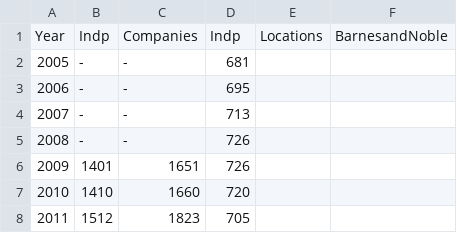
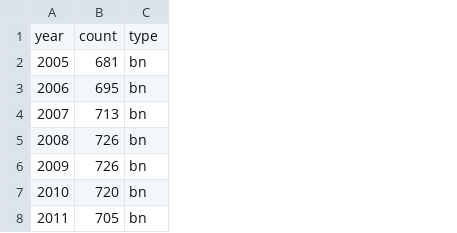
Before and after one commit to jemurdock/DataVisProj, a CSV file: cleanData/BookStores.csv, drawn as a sheet; only a part is shown; removed rows and columns are numbered as before the commit, all else as after; the diff covers the shown part only; the diff names each change by its address in the sheet, - before the commit and + after, or states it on an @@ line.

```diff
--- a/cleanData/BookStores.csv
+++ b/cleanData/BookStores.csv
-column B, rows 2-8: - | - | - | - | 1401 | 1410 | 1512
-column C, rows 2-8: - | - | - | - | 1651 | 1660 | 1823
-column E, empty
-column F, empty
+column C, rows 2-8: all bn
-row 1: Year | Indp | Companies | Indp | Locations | BarnesandNoble
+row 1: year | count | type
```
Also changed, not shown: 22 added rows elsewhere in this file, 4 other files.
